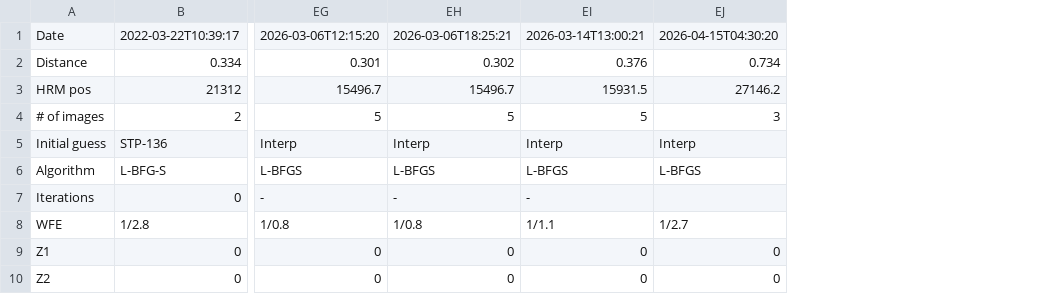
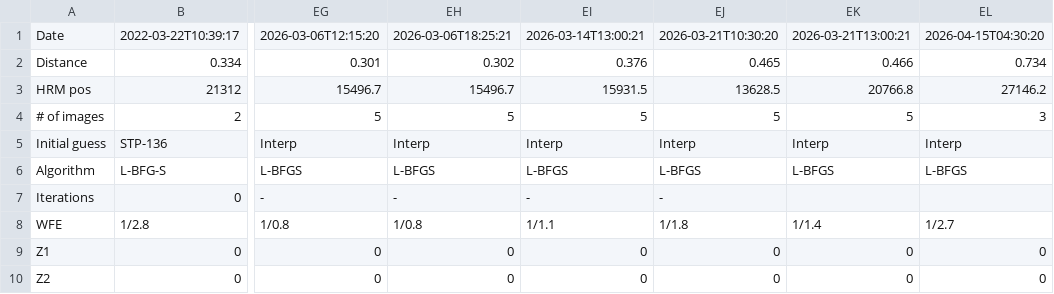
Before and after one commit to dcalc/hrt_pipeline, a CSV file: csv/PD_result.csv, drawn as a sheet; only a part is shown, gaps mark what is left out; the diff names each change by its address in the sheet, - before the commit and + after, or states it on an @@ line.

Commit message:
manual PD added

```diff
--- a/csv/PD_result.csv
+++ b/csv/PD_result.csv
+column EJ, rows 1-10: 2026-03-21T10:30:20 | 0.465 | 13628.5 | 5 | Interp | L-BFGS | - | 1/1.8 | 0 | 0
+column EK, rows 1-10: 2026-03-21T13:00:21 | 0.466 | 20766.8 | 5 | Interp | L-BFGS |  | 1/1.4 | 0 | 0
```
